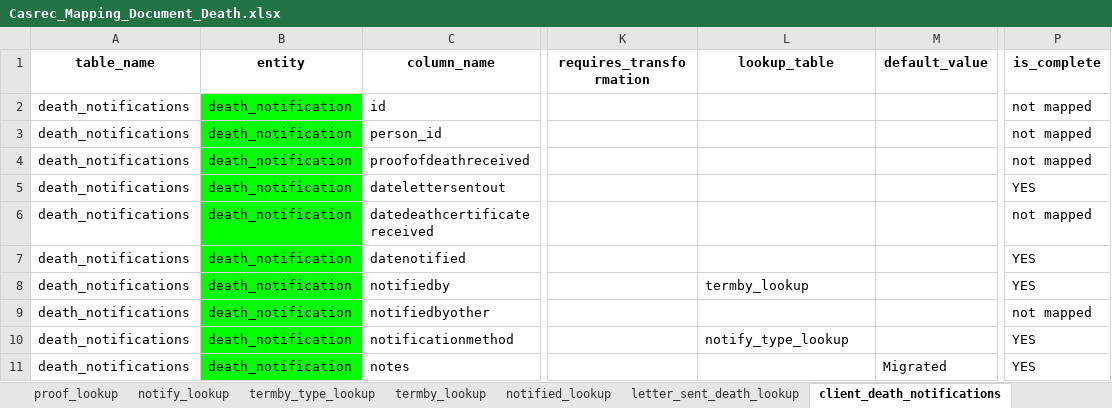
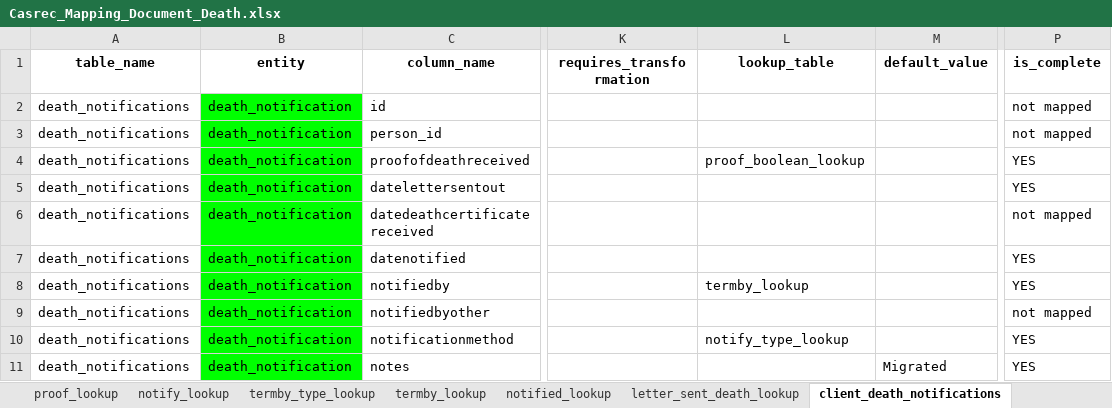
Before and after one commit to ministryofjustice/opg-data-casrec-migration, an Excel workbook: migration_steps/shared/mapping_spreadsheet/Casrec_Mapping_Document_Death.xlsx, sheet client_death_notifications, drawn as a sheet; only a part is shown, gaps mark what is left out; values as stored, in another font and other column widths than the file's, no borders; the diff names each change by its address in the sheet, - before the commit and + after, or states it on an @@ line.

Commit message:
IN-1002 fix proofofdeath

```diff
--- a/migration_steps/shared/mapping_spreadsheet/Casrec_Mapping_Document_Death.xlsx (sheet client_death_notifications)
+++ b/migration_steps/shared/mapping_spreadsheet/Casrec_Mapping_Document_Death.xlsx (sheet client_death_notifications)
-L4 (lookup_table): (empty)
+L4 (lookup_table): proof_boolean_lookup
-P4 (is_complete): not mapped
+P4 (is_complete): YES
```
Also changed, not shown: other sheet tabs, 4 other files.
